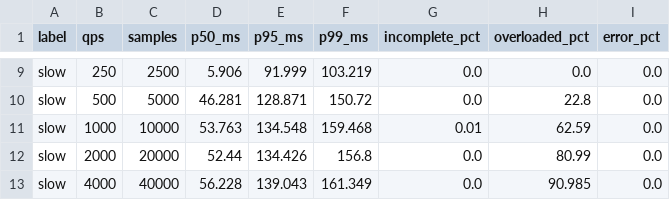
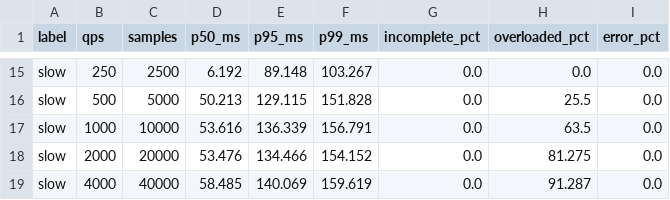
Before and after one commit to nglong14/KRetrieve, a CSV file: bench/summary.csv, drawn as a sheet; only a part is shown, gaps mark what is left out; addresses are those after the commit; the diff covers the shown part only; the diff names each change by its address in the sheet, - before the commit and + after, or states it on an @@ line.

```diff
--- a/bench/summary.csv
+++ b/bench/summary.csv
-D15 (p50_ms): 5.906
+D15 (p50_ms): 6.192
-E15 (p95_ms): 91.999
+E15 (p95_ms): 89.148
-F15 (p99_ms): 103.219
+F15 (p99_ms): 103.267
-D16 (p50_ms): 46.281
+D16 (p50_ms): 50.213
-E16 (p95_ms): 128.871
+E16 (p95_ms): 129.115
-F16 (p99_ms): 150.72
+F16 (p99_ms): 151.828
-H16 (overloaded_pct): 22.8
+H16 (overloaded_pct): 25.5
-D17 (p50_ms): 53.763
+D17 (p50_ms): 53.616
-E17 (p95_ms): 134.548
+E17 (p95_ms): 136.339
-F17 (p99_ms): 159.468
+F17 (p99_ms): 156.791
-G17 (incomplete_pct): 0.01
+G17 (incomplete_pct): 0.0
-H17 (overloaded_pct): 62.59
+H17 (overloaded_pct): 63.5
-D18 (p50_ms): 52.44
+D18 (p50_ms): 53.476
-E18 (p95_ms): 134.426
+E18 (p95_ms): 134.466
-F18 (p99_ms): 156.8
+F18 (p99_ms): 154.152
-H18 (overloaded_pct): 80.99
+H18 (overloaded_pct): 81.275
-D19 (p50_ms): 56.228
+D19 (p50_ms): 58.485
-E19 (p95_ms): 139.043
+E19 (p95_ms): 140.069
-F19 (p99_ms): 161.349
+F19 (p99_ms): 159.619
-H19 (overloaded_pct): 90.985
+H19 (overloaded_pct): 91.287
```
Also changed, not shown: 6 added rows and 24 edited cells elsewhere in this file, 10 other files.
